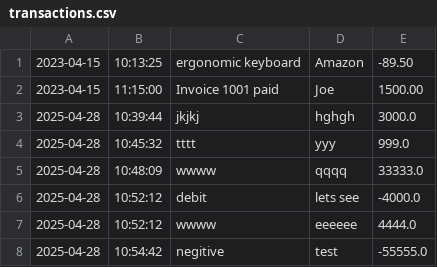
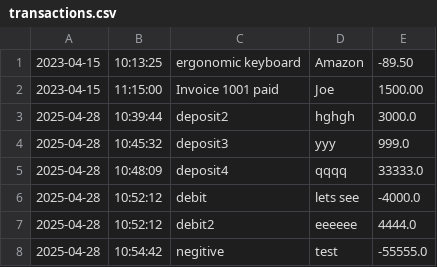
Before and after one commit to Uhabiba16/capstoneOne_accountingLedger, a CSV file: transactions.csv, drawn as a sheet.

Commit message:
finished filter by deposit and payments

```diff
--- a/transactions.csv
+++ b/transactions.csv
@@ -2,7 +2,7 @@
 2023-04-15|11:15:00|Invoice 1001 paid|Joe|1500.00
-2025-04-28|10:39:44|jkjkj|hghgh|3000.0
-2025-04-28|10:45:32|tttt|yyy|999.0
-2025-04-28|10:48:09|wwww|qqqq|33333.0
+2025-04-28|10:39:44|deposit2|hghgh|3000.0
+2025-04-28|10:45:32|deposit3|yyy|999.0
+2025-04-28|10:48:09|deposit4|qqqq|33333.0
 2025-04-28|10:52:12|debit |lets see|-4000.0
-2025-04-28|10:52:12|wwww|eeeeee|4444.0
+2025-04-28|10:52:12|debit2|eeeeee|4444.0
 2025-04-28|10:54:42|negitive |test|-55555.0
```
Also changed, not shown: 2 other files.
